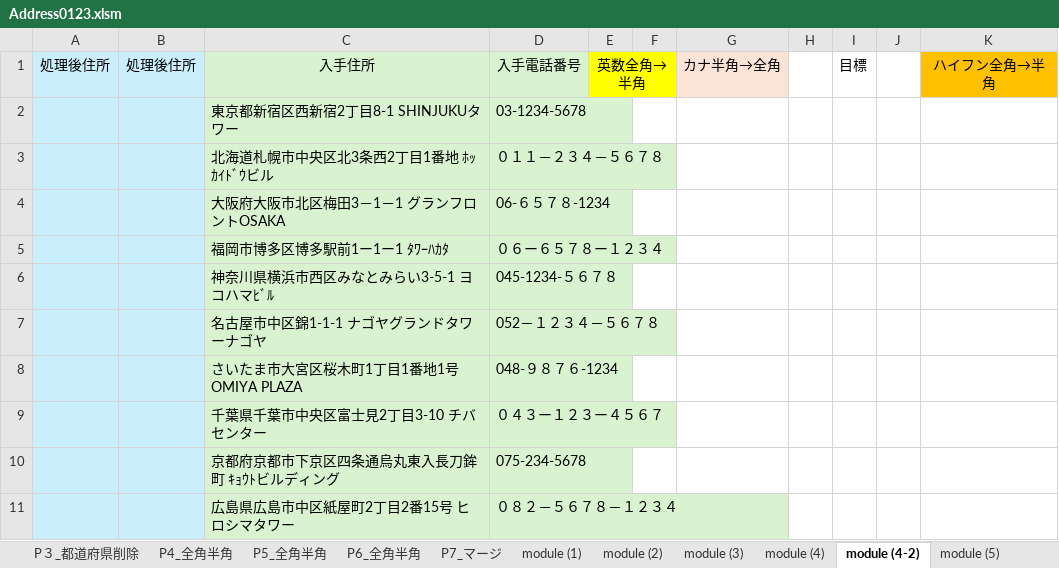
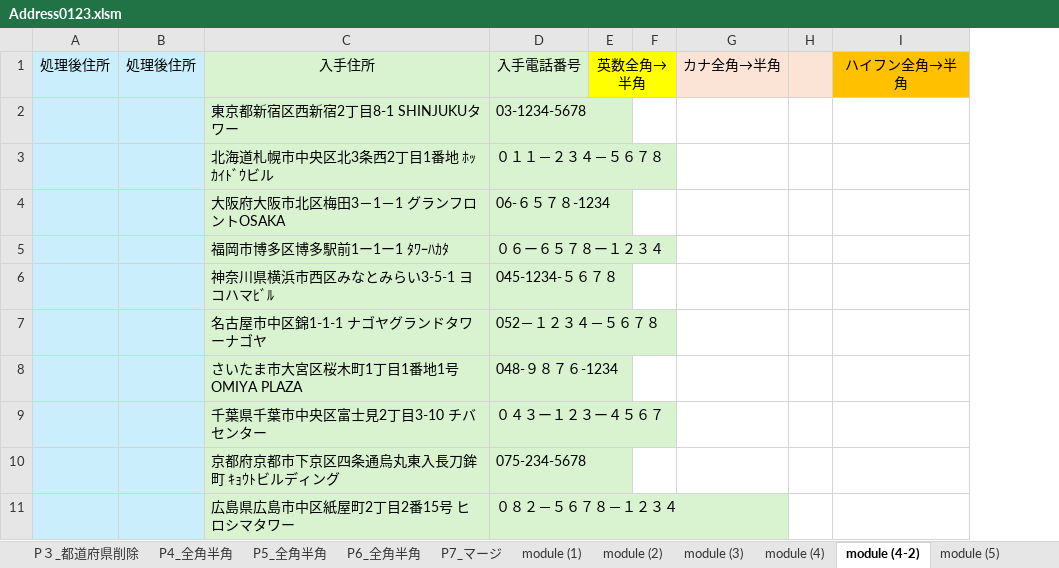
Before and after one commit to tugrope/250120_YouTube, an Excel workbook: Address0123.xlsm, sheet module (4-2), drawn as a sheet; values as stored, in another font and other column widths than the file's, no borders; removed rows and columns are numbered as before the commit, all else as after; the diff names each change by its address in the sheet, - before the commit and + after, or states it on an @@ line.

Commit message:
Update Address0123.xlsm with latest changes

```diff
--- a/Address0123.xlsm (sheet module (4-2))
+++ b/Address0123.xlsm (sheet module (4-2))
-column G, row 1: カナ半角→全角
+column G, row 1: カナ全角→半角
-column I, row 1: 目標
-column J, empty
-H1 fill: none
+H1 fill: #FBE3D6
```
Also changed, not shown: charts or pictures.
